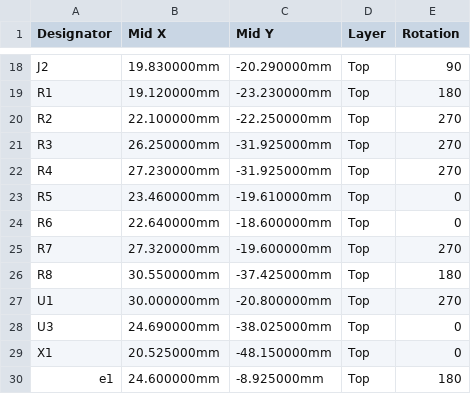
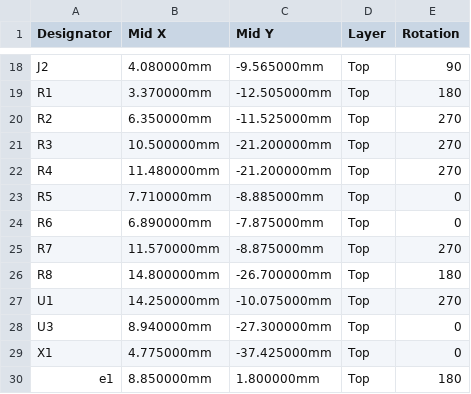
Before and after one commit to Envious-Data/EnvOpenPico, a CSV file: Gerbers/_posfile.csv, drawn as a sheet; only a part is shown, gaps mark what is left out; the diff covers the shown part only; the diff names each change by its address in the sheet, - before the commit and + after, or states it on an @@ line.

```diff
--- a/Gerbers/_posfile.csv
+++ b/Gerbers/_posfile.csv
-B18 (Mid X): 19.830000mm
+B18 (Mid X): 4.080000mm
-C18 (Mid Y): -20.290000mm
+C18 (Mid Y): -9.565000mm
-B19 (Mid X): 19.120000mm
+B19 (Mid X): 3.370000mm
-C19 (Mid Y): -23.230000mm
+C19 (Mid Y): -12.505000mm
-B20 (Mid X): 22.100000mm
+B20 (Mid X): 6.350000mm
-C20 (Mid Y): -22.250000mm
+C20 (Mid Y): -11.525000mm
-B21 (Mid X): 26.250000mm
+B21 (Mid X): 10.500000mm
-C21:C22 (Mid Y): -31.925000mm
+C21:C22 (Mid Y): -21.200000mm
-B22 (Mid X): 27.230000mm
+B22 (Mid X): 11.480000mm
-B23 (Mid X): 23.460000mm
+B23 (Mid X): 7.710000mm
-C23 (Mid Y): -19.610000mm
+C23 (Mid Y): -8.885000mm
-B24 (Mid X): 22.640000mm
+B24 (Mid X): 6.890000mm
-C24 (Mid Y): -18.600000mm
+C24 (Mid Y): -7.875000mm
-B25 (Mid X): 27.320000mm
+B25 (Mid X): 11.570000mm
-C25 (Mid Y): -19.600000mm
+C25 (Mid Y): -8.875000mm
-B26 (Mid X): 30.550000mm
+B26 (Mid X): 14.800000mm
-C26 (Mid Y): -37.425000mm
+C26 (Mid Y): -26.700000mm
-B27 (Mid X): 30.000000mm
+B27 (Mid X): 14.250000mm
-C27 (Mid Y): -20.800000mm
+C27 (Mid Y): -10.075000mm
-B28 (Mid X): 24.690000mm
+B28 (Mid X): 8.940000mm
-C28 (Mid Y): -38.025000mm
+C28 (Mid Y): -27.300000mm
-B29 (Mid X): 20.525000mm
+B29 (Mid X): 4.775000mm
-C29 (Mid Y): -48.150000mm
+C29 (Mid Y): -37.425000mm
-B30 (Mid X): 24.600000mm
+B30 (Mid X): 8.850000mm
-C30 (Mid Y): -8.925000mm
+C30 (Mid Y): 1.800000mm
```
Also changed, not shown: 32 edited cells elsewhere in this file, Gerbers/_bomfile.csv, 3 other files.
